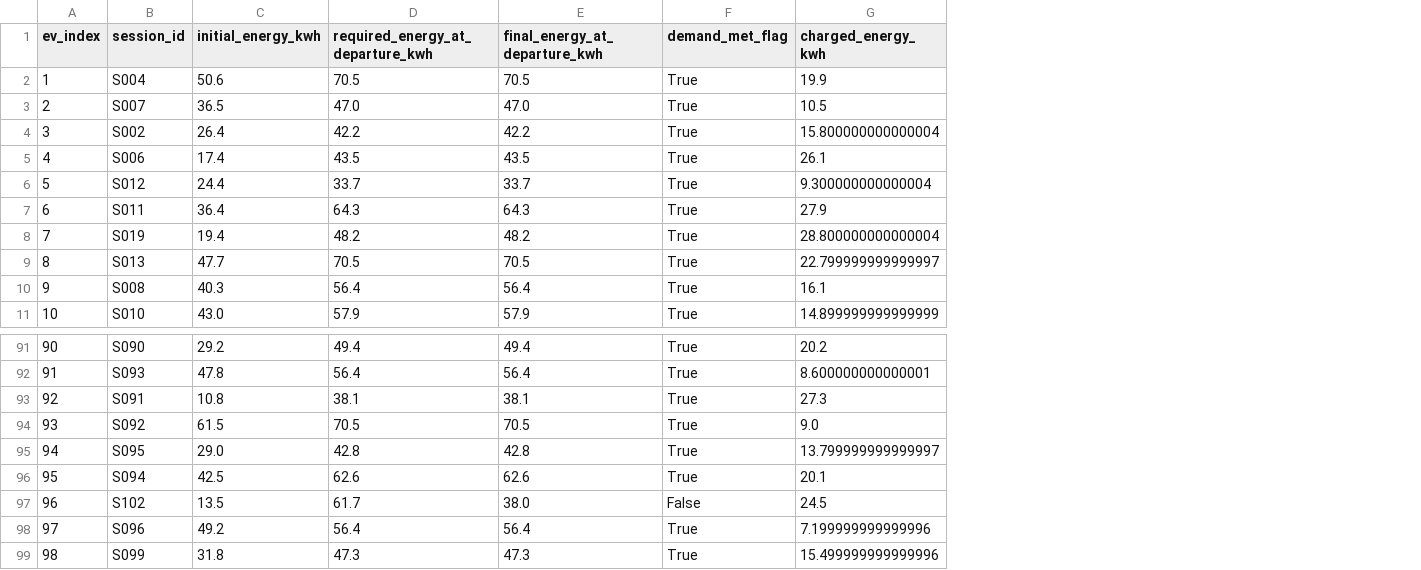
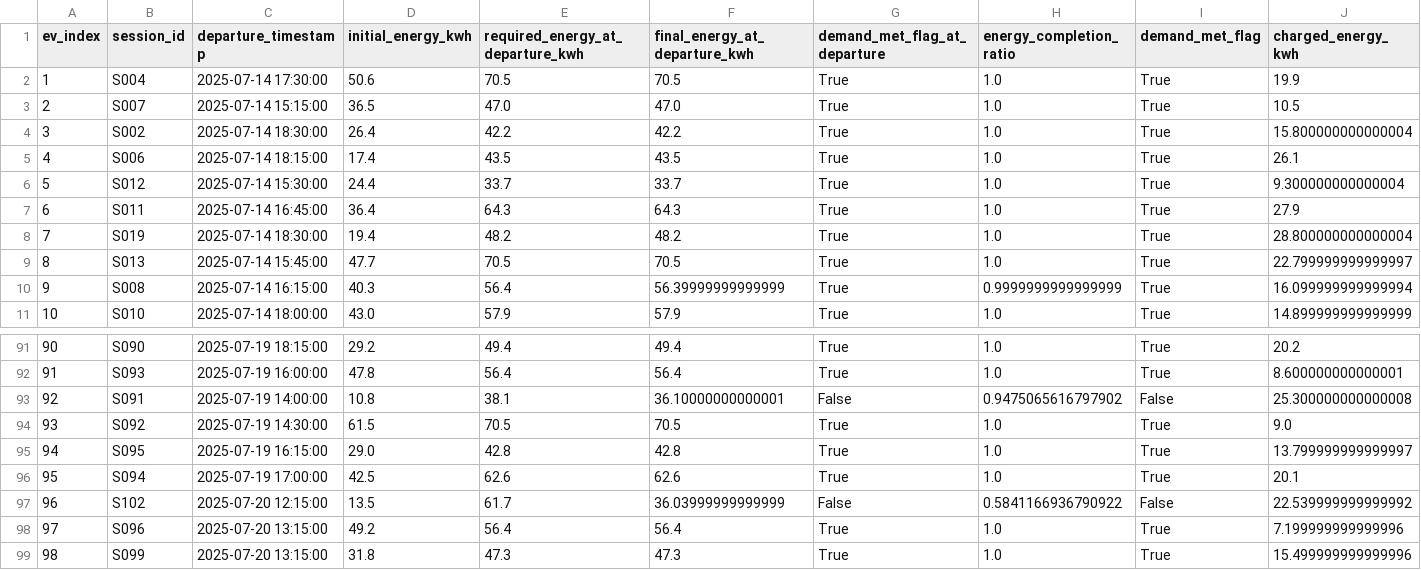
Before and after one commit to baihi163/bisai, a CSV file: results/problem1_baseline/baseline_ev_session_summary.csv, drawn as a sheet; only a part is shown, gaps mark what is left out; addresses are those after the commit; the diff names each change by its address in the sheet, - before the commit and + after, or states it on an @@ line.

```diff
--- a/results/problem1_baseline/baseline_ev_session_summary.csv
+++ b/results/problem1_baseline/baseline_ev_session_summary.csv
+column C (departure_timestamp), rows 2-11: 2025-07-14 17:30:00 | 2025-07-14 15:15:00 | 2025-07-14 18:30:00 | 2025-07-14 18:15:00 | 2025-07-14 15:30:00 | 2025-07-14 16:45:00 | 2025-07-14 18:30:00 | 2025-07-14 15:45:00 | 2025-07-14 16:15:00 | 2025-07-14 18:00:00; rows 91-99: 2025-07-19 18:15:00 | 2025-07-19 16:00:00 | 2025-07-19 14:00:00 | 2025-07-19 14:30:00 | 2025-07-19 16:15:00 | 2025-07-19 17:00:00 | 2025-07-20 12:15:00 | 2025-07-20 13:15:00 | 2025-07-20 13:15:00
+column G (demand_met_flag_at_departure), rows 2-11: all True; rows 91-99: True | True | False | True | True | True | False | True | True
+column H (energy_completion_ratio), rows 2-11: 1.0 | 1.0 | 1.0 | 1.0 | 1.0 | 1.0 | 1.0 | 1.0 | 0.9999999999999999 | 1.0; rows 91-99: 1.0 | 1.0 | 0.9475065616797902 | 1.0 | 1.0 | 1.0 | 0.5841166936790922 | 1.0 | 1.0
-F10 (final_energy_at_departure_kwh): 56.4
+F10 (final_energy_at_departure_kwh): 56.39999999999999
-J10 (charged_energy_kwh): 16.1
+J10 (charged_energy_kwh): 16.099999999999994
-F93 (final_energy_at_departure_kwh): 38.1
+F93 (final_energy_at_departure_kwh): 36.10000000000001
-I93 (demand_met_flag): True
+I93 (demand_met_flag): False
-J93 (charged_energy_kwh): 27.3
+J93 (charged_energy_kwh): 25.300000000000008
-F97 (final_energy_at_departure_kwh): 38.0
+F97 (final_energy_at_departure_kwh): 36.03999999999999
-J97 (charged_energy_kwh): 24.5
+J97 (charged_energy_kwh): 22.539999999999992
```
Also changed, not shown: results/problem1_baseline/baseline_kpi_table.csv, 13 other files.
